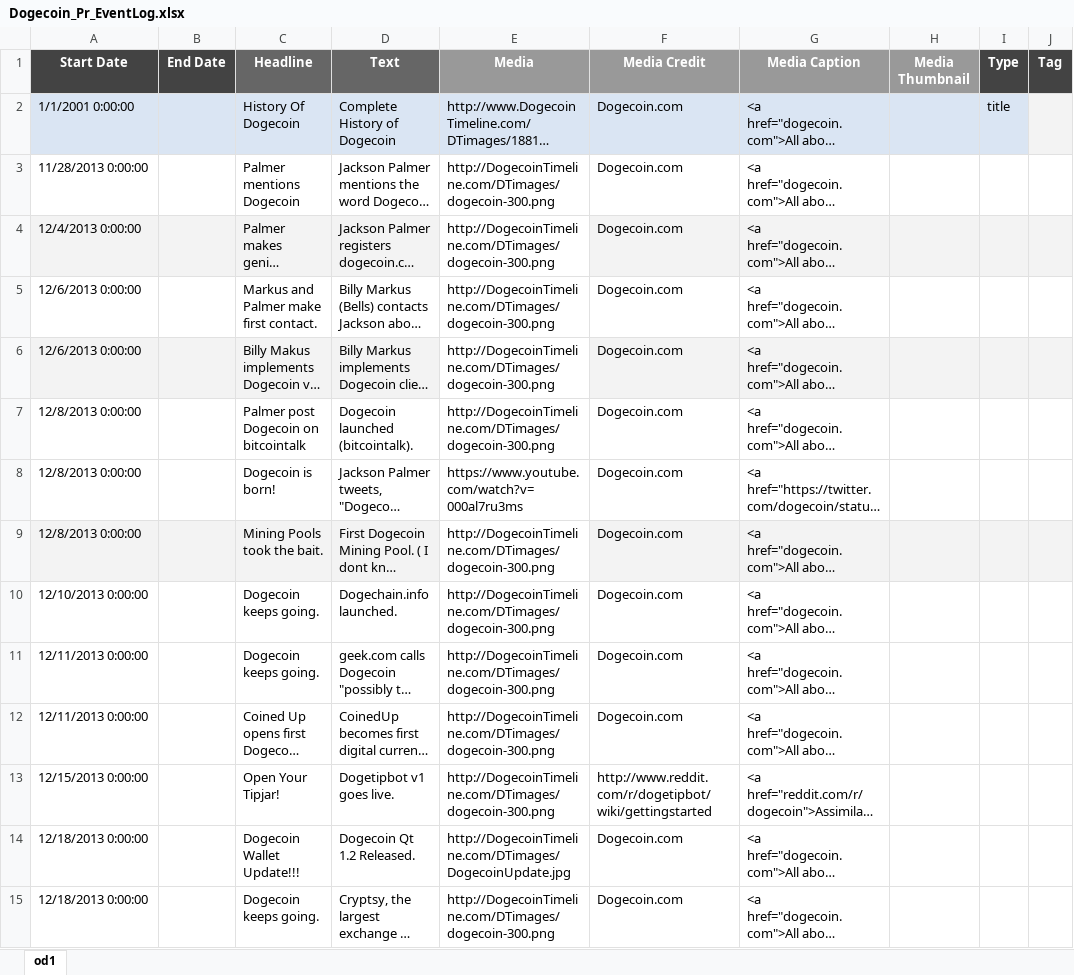
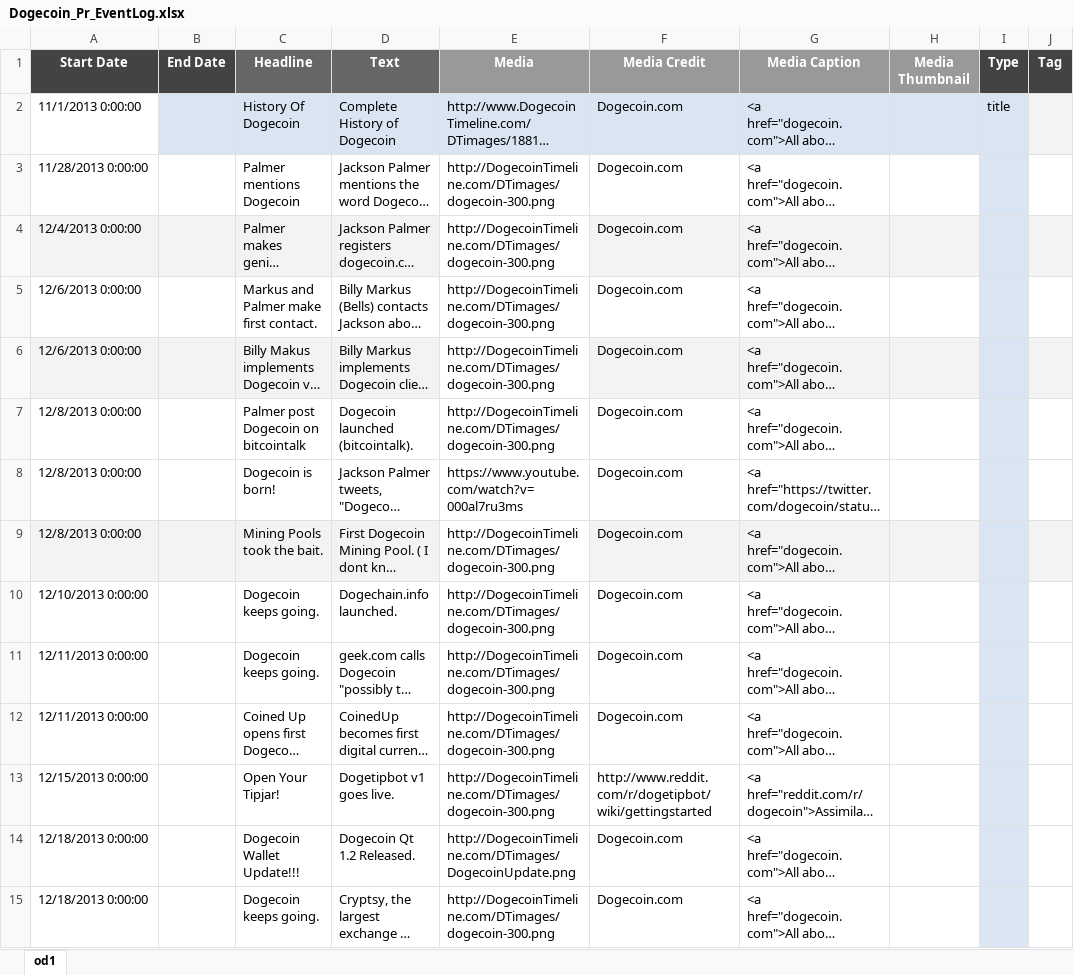
Before and after one commit to nice1013/DogecoinTimeline, an Excel workbook: DogecoinTimeline/Timelines/Dogecoin Event Log/Dogecoin_Pr_EventLog.xlsx, sheet od1, drawn as a sheet; only a part is shown; long unchanged cells end in …; values as stored, in another font and other column widths than the file's, no borders; the diff covers the shown part only; the diff names each change by its address in the sheet, - before the commit and + after, or states it on an @@ line.

Commit message:
Added more events

```diff
--- a/DogecoinTimeline/Timelines/Dogecoin Event Log/Dogecoin_Pr_EventLog.xlsx (sheet od1)
+++ b/DogecoinTimeline/Timelines/Dogecoin Event Log/Dogecoin_Pr_EventLog.xlsx (sheet od1)
-A2 (Start Date): 1/1/2001 0:00:00
+A2 (Start Date): 11/1/2013 0:00:00
-A2 fill: #DAE5F3
+A2 fill: none
-I3 fill: none
+I3 fill: #DAE5F3
-I4 fill: #F3F3F3
+I4 fill: #DAE5F3
-I5 fill: none
+I5 fill: #DAE5F3
-I6 fill: #F3F3F3
+I6 fill: #DAE5F3
-I7:I8 fill: none
+I7:I8 fill: #DAE5F3
-I9 fill: #F3F3F3
+I9 fill: #DAE5F3
-I10:I15 fill: none
+I10:I15 fill: #DAE5F3
-E14 (Media): http://DogecoinTimeline.com/DTimages/DogecoinUpdate.jpg
+E14 (Media): http://DogecoinTimeline.com/DTimages/DogecoinUpdate.png
```
Also changed, not shown: 8 added rows, 6 edited cells and cell formats elsewhere in this sheet, DogecoinTimeline/Timelines/Dogecoin Highlights/Dogecoin Highlights.xlsx.
